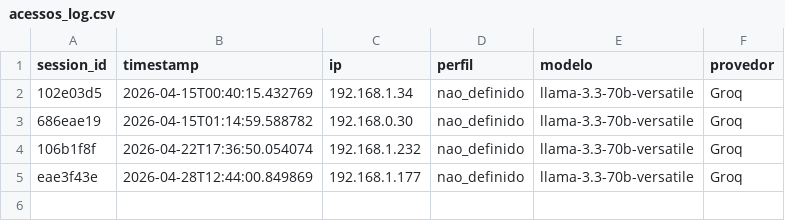
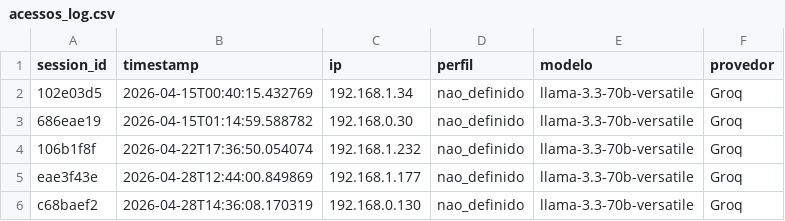
Before and after one commit to Antoniopneto9/Agente_FleetPro-1, a CSV file: acessos_log.csv, drawn as a sheet.

Commit message:
acesso: 2026-04-28

```diff
--- a/acessos_log.csv
+++ b/acessos_log.csv
@@ -5 +5,2 @@
 "eae3f43e","2026-04-28T12:44:00.849869","192.168.1.177","nao_definido","llama-3.3-70b-versatile","Groq"
+"c68baef2","2026-04-28T14:36:08.170319","192.168.0.130","nao_definido","llama-3.3-70b-versatile","Groq"
```
